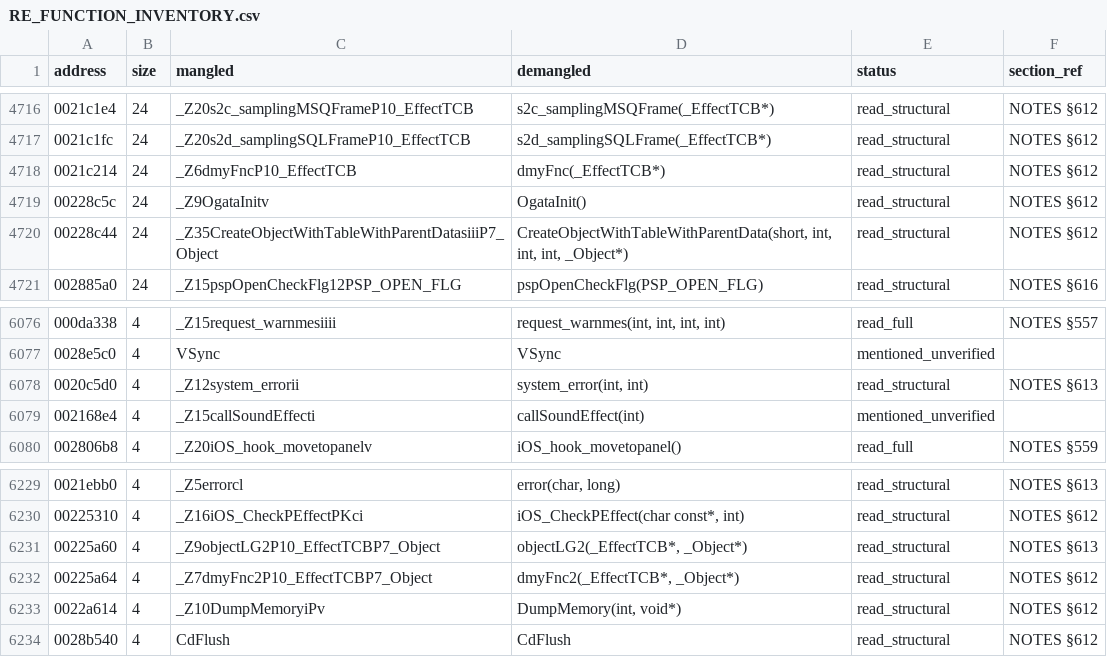
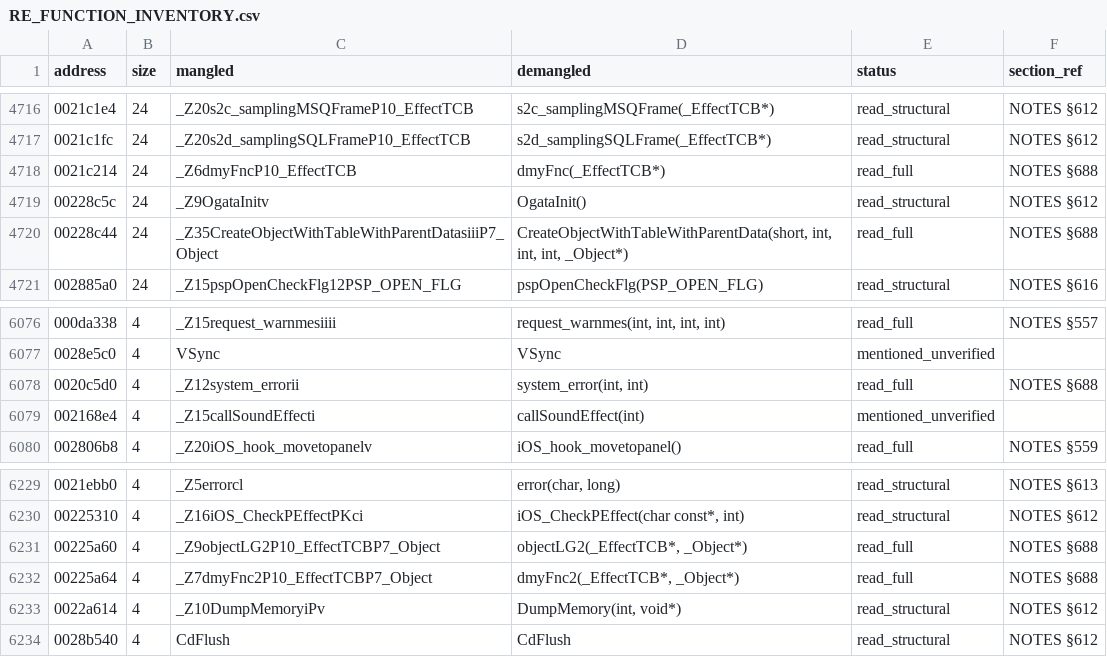
Before and after one commit to c1c3ru/fft_craft, a CSV file: FFT_Android_Mod/docs/RE_FUNCTION_INVENTORY.csv, drawn as a sheet; only a part is shown, gaps mark what is left out.

```diff
--- a/FFT_Android_Mod/docs/RE_FUNCTION_INVENTORY.csv
+++ b/FFT_Android_Mod/docs/RE_FUNCTION_INVENTORY.csv
@@ -4717,5 +4717,5 @@ address,size,mangled,demangled,status,section_ref
 0021c1fc,24,_Z20s2d_samplingSQLFrameP10_EffectTCB,s2d_samplingSQLFrame(_EffectTCB*),read_structural,NOTES §612
-0021c214,24,_Z6dmyFncP10_EffectTCB,dmyFnc(_EffectTCB*),read_structural,NOTES §612
+0021c214,24,_Z6dmyFncP10_EffectTCB,dmyFnc(_EffectTCB*),read_full,NOTES §688
 00228c5c,24,_Z9OgataInitv,OgataInit(),read_structural,NOTES §612
-00228c44,24,_Z35CreateObjectWithTableWithParentDatasiiiP7_Object,"CreateObjectWithTableWithParentData(short, int, int, int, _Object*)",read_structural,NOTES §612
+00228c44,24,_Z35CreateObjectWithTableWithParentDatasiiiP7_Object,"CreateObjectWithTableWithParentData(short, int, int, int, _Object*)",read_full,NOTES §688
 002885a0,24,_Z15pspOpenCheckFlg12PSP_OPEN_FLG,pspOpenCheckFlg(PSP_OPEN_FLG),read_structural,NOTES §616
@@ -6077,3 +6077,3 @@ address,size,mangled,demangled,status,section_ref
 0028e5c0,4,VSync,VSync,mentioned_unverified,
-0020c5d0,4,_Z12system_errorii,"system_error(int, int)",read_structural,NOTES §613
+0020c5d0,4,_Z12system_errorii,"system_error(int, int)",read_full,NOTES §688
 002168e4,4,_Z15callSoundEffecti,callSoundEffect(int),mentioned_unverified,
@@ -6230,4 +6230,4 @@ address,size,mangled,demangled,status,section_ref
 00225310,4,_Z16iOS_CheckPEffectPKci,"iOS_CheckPEffect(char const*, int)",read_structural,NOTES §612
-00225a60,4,_Z9objectLG2P10_EffectTCBP7_Object,"objectLG2(_EffectTCB*, _Object*)",read_structural,NOTES §613
-00225a64,4,_Z7dmyFnc2P10_EffectTCBP7_Object,"dmyFnc2(_EffectTCB*, _Object*)",read_structural,NOTES §612
+00225a60,4,_Z9objectLG2P10_EffectTCBP7_Object,"objectLG2(_EffectTCB*, _Object*)",read_full,NOTES §688
+00225a64,4,_Z7dmyFnc2P10_EffectTCBP7_Object,"dmyFnc2(_EffectTCB*, _Object*)",read_full,NOTES §688
 0022a614,4,_Z10DumpMemoryiPv,"DumpMemory(int, void*)",read_structural,NOTES §612
```
Also changed, not shown: 5 other files.
